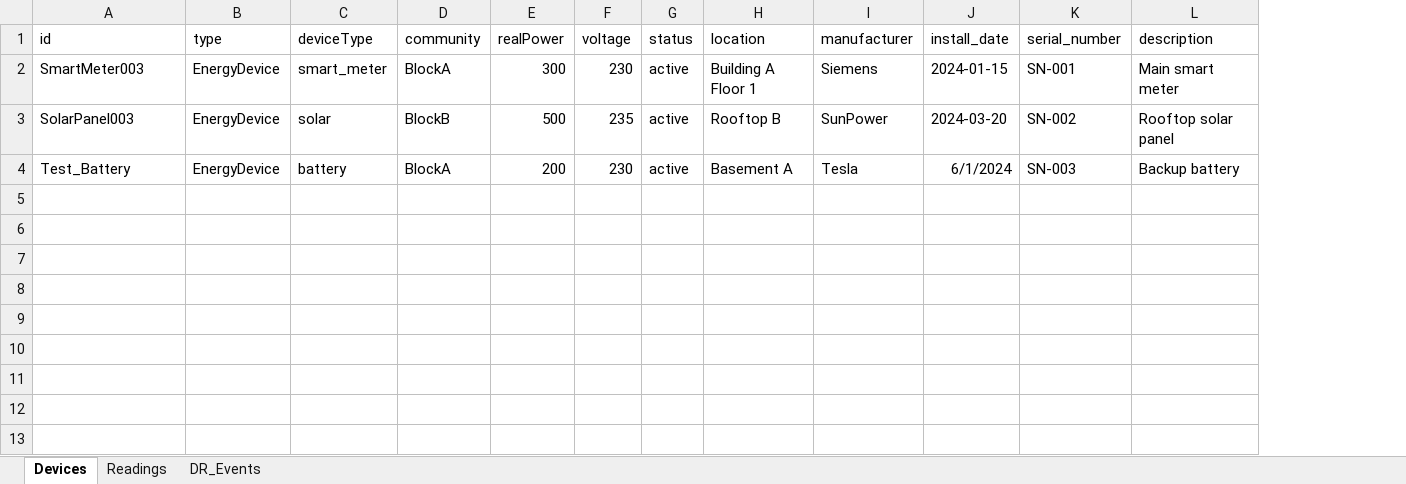
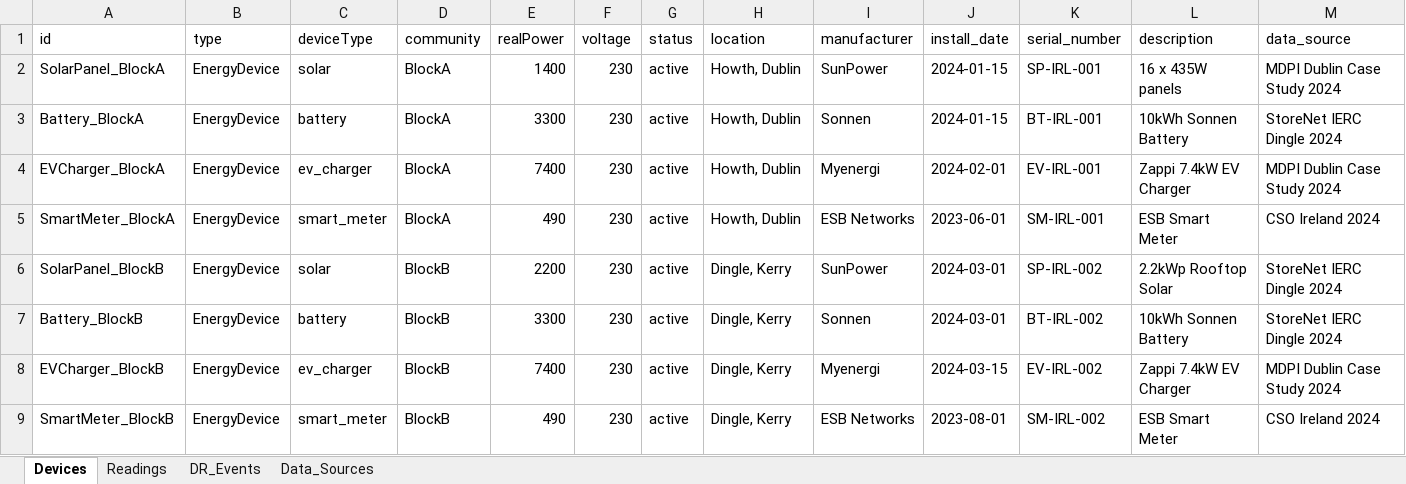
Before and after one commit to rt0181996/virtual-gateway, an Excel workbook: energy_data.xlsx, sheet Devices, drawn as a sheet; values as stored, in another font and other column widths than the file's, no borders; removed rows and columns are numbered as before the commit, all else as after; the diff names each change by its address in the sheet, - before the commit and + after, or states it on an @@ line.

Commit message:
Add real Irish energy dataset with official sources

```diff
--- a/energy_data.xlsx (sheet Devices)
+++ b/energy_data.xlsx (sheet Devices)
+sheet tab: Data_Sources
+column M (data_source), rows 5-6: CSO Ireland 2024 | StoreNet IERC Dingle 2024
+row 2: SolarPanel_BlockA | EnergyDevice | solar | BlockA | 1400 | 230 | active | Howth, Dublin | SunPower | 2024-01-15 | SP-IRL-001 | 16 x 435W panels | MDPI Dublin Case Study 2024
+row 3: Battery_BlockA | EnergyDevice | battery | BlockA | 3300 | 230 | active | Howth, Dublin | Sonnen | 2024-01-15 | BT-IRL-001 | 10kWh Sonnen Battery | StoreNet IERC Dingle 2024
+row 4: EVCharger_BlockA | EnergyDevice | ev_charger | BlockA | 7400 | 230 | active | Howth, Dublin | Myenergi | 2024-02-01 | EV-IRL-001 | Zappi 7.4kW EV Charger | MDPI Dublin Case Study 2024
-A5 (id): SmartMeter003
+A5 (id): SmartMeter_BlockA
-E5 (realPower): 300
+E5 (realPower): 490
-H5 (location): Building A Floor 1
+H5 (location): Howth, Dublin
-I5 (manufacturer): Siemens
+I5 (manufacturer): ESB Networks
-J5 (install_date): 2024-01-15
+J5 (install_date): 2023-06-01
-K5 (serial_number): SN-001
+K5 (serial_number): SM-IRL-001
-L5 (description): Main smart meter
+L5 (description): ESB Smart Meter
-A6 (id): SolarPanel003
+A6 (id): SolarPanel_BlockB
-E6 (realPower): 500
+E6 (realPower): 2200
-F6 (voltage): 235
+F6 (voltage): 230
-H6 (location): Rooftop B
+H6 (location): Dingle, Kerry
-J6 (install_date): 2024-03-20
+J6 (install_date): 2024-03-01
-K6 (serial_number): SN-002
+K6 (serial_number): SP-IRL-002
-L6 (description): Rooftop solar panel
+L6 (description): 2.2kWp Rooftop Solar
-row 4: Test_Battery | EnergyDevice | battery | BlockA | 200 | 230 | active | Basement A | Tesla | 6/1/2024 | SN-003 | Backup battery
+row 7: Battery_BlockB | EnergyDevice | battery | BlockB | 3300 | 230 | active | Dingle, Kerry | Sonnen | 2024-03-01 | BT-IRL-002 | 10kWh Sonnen Battery | StoreNet IERC Dingle 2024
+row 8: EVCharger_BlockB | EnergyDevice | ev_charger | BlockB | 7400 | 230 | active | Dingle, Kerry | Myenergi | 2024-03-15 | EV-IRL-002 | Zappi 7.4kW EV Charger | MDPI Dublin Case Study 2024
+row 9: SmartMeter_BlockB | EnergyDevice | smart_meter | BlockB | 490 | 230 | active | Dingle, Kerry | ESB Networks | 2023-08-01 | SM-IRL-002 | ESB Smart Meter | CSO Ireland 2024
```
Also changed, not shown: sheet Readings, sheet DR_Events, 2 other files.
